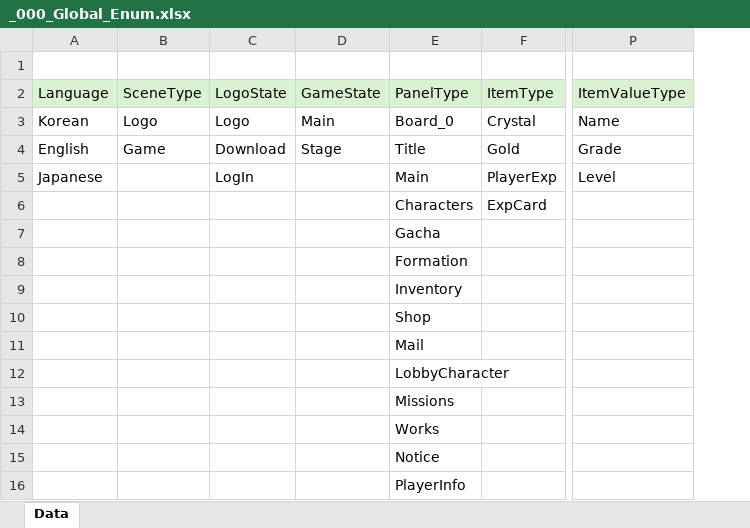
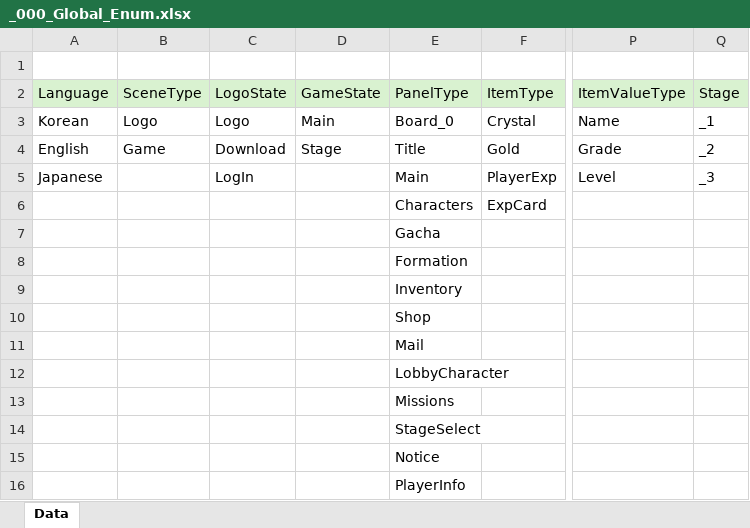
Before and after one commit to GyoolTomato/NextHorizonTables, an Excel workbook: _000_Global_Enum.xlsx, sheet Data, drawn as a sheet; only a part is shown, gaps mark what is left out; values as stored, in another font and other column widths than the file's, no borders; the diff names each change by its address in the sheet, - before the commit and + after, or states it on an @@ line.

```diff
--- a/_000_Global_Enum.xlsx (sheet Data)
+++ b/_000_Global_Enum.xlsx (sheet Data)
+column Q, rows 2-5: Stage | _1 | _2 | _3
-E14: Works
+E14: StageSelect
```
Also changed, not shown: 3 other files.
